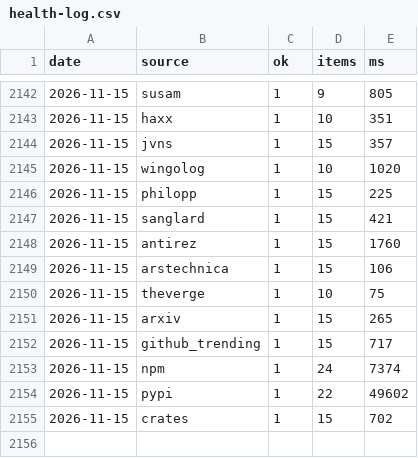
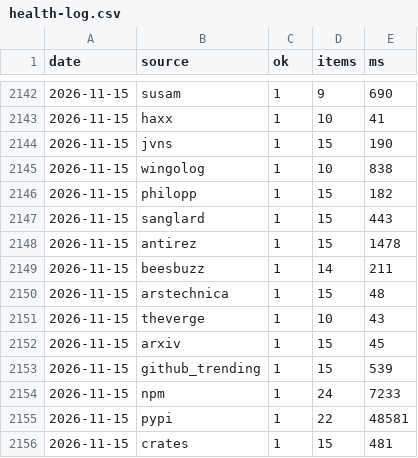
Before and after one commit to zalize-com/trendscope, a CSV file: data/health-log.csv, drawn as a sheet; only a part is shown, gaps mark what is left out; the diff covers the shown part only.

```diff
--- a/data/health-log.csv
+++ b/data/health-log.csv
@@ -2142,14 +2142,15 @@ date,source,ok,items,ms
-2026-11-15,susam,1,9,805
-2026-11-15,haxx,1,10,351
-2026-11-15,jvns,1,15,357
-2026-11-15,wingolog,1,10,1020
-2026-11-15,philopp,1,15,225
-2026-11-15,sanglard,1,15,421
-2026-11-15,antirez,1,15,1760
-2026-11-15,arstechnica,1,15,106
-2026-11-15,theverge,1,10,75
-2026-11-15,arxiv,1,15,265
-2026-11-15,github_trending,1,15,717
-2026-11-15,npm,1,24,7374
-2026-11-15,pypi,1,22,49602
-2026-11-15,crates,1,15,702
+2026-11-15,susam,1,9,690
+2026-11-15,haxx,1,10,41
+2026-11-15,jvns,1,15,190
+2026-11-15,wingolog,1,10,838
+2026-11-15,philopp,1,15,182
+2026-11-15,sanglard,1,15,443
+2026-11-15,antirez,1,15,1478
+2026-11-15,beesbuzz,1,14,211
+2026-11-15,arstechnica,1,15,48
+2026-11-15,theverge,1,10,43
+2026-11-15,arxiv,1,15,45
+2026-11-15,github_trending,1,15,539
+2026-11-15,npm,1,24,7233
+2026-11-15,pypi,1,22,48581
+2026-11-15,crates,1,15,481
```
Also changed, not shown: 27 edited cells elsewhere in this file, data/daily/2026-11-15.csv, data/history.csv, 29 other files.
